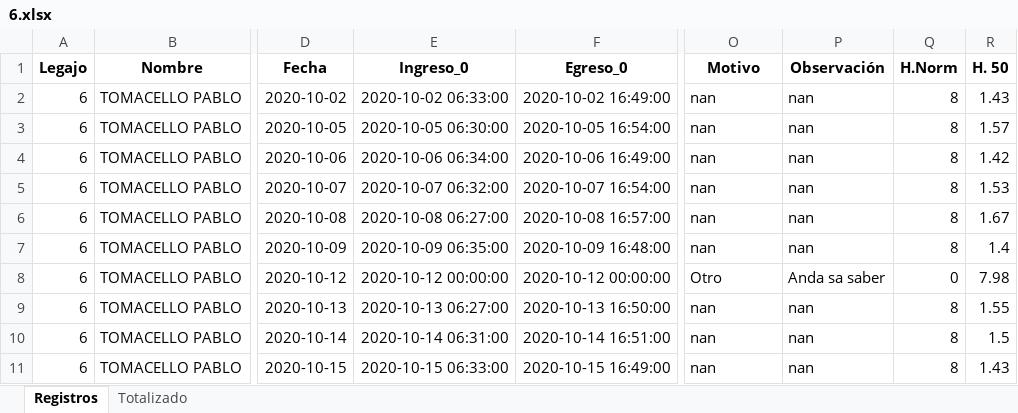
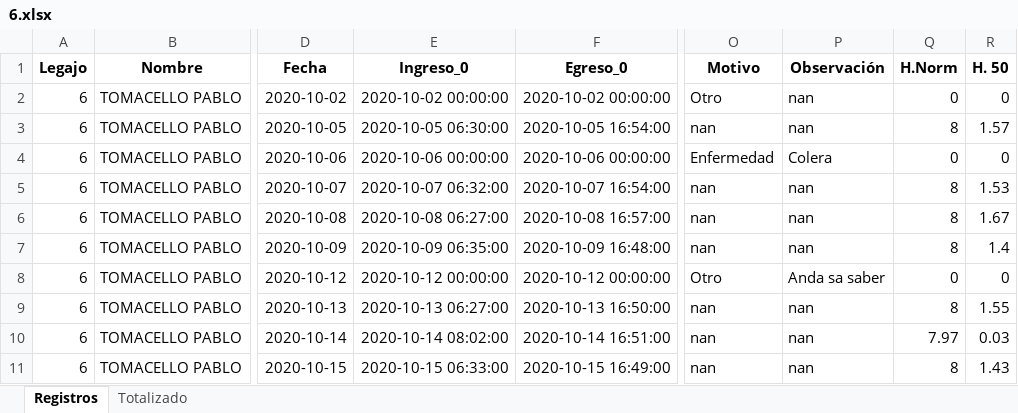
Before and after one commit to erebodino/Vulfin, an Excel workbook: Archivos de trabajo/Informes/Excel/6.xlsx, sheet Registros, drawn as a sheet; only a part is shown, gaps mark what is left out; values as stored, in another font and other column widths than the file's, no borders; the diff names each change by its address in the sheet, - before the commit and + after, or states it on an @@ line.

```diff
--- a/Archivos de trabajo/Informes/Excel/6.xlsx (sheet Registros)
+++ b/Archivos de trabajo/Informes/Excel/6.xlsx (sheet Registros)
-E2 (Ingreso_0): 2020-10-02 06:33:00
+E2 (Ingreso_0): 2020-10-02 00:00:00
-F2 (Egreso_0): 2020-10-02 16:49:00
+F2 (Egreso_0): 2020-10-02 00:00:00
-O2 (Motivo): nan
+O2 (Motivo): Otro
-Q2 (H.Norm): 8
+Q2 (H.Norm): 0
-R2 (H. 50): 1.43
+R2 (H. 50): 0
-E4 (Ingreso_0): 2020-10-06 06:34:00
+E4 (Ingreso_0): 2020-10-06 00:00:00
-F4 (Egreso_0): 2020-10-06 16:49:00
+F4 (Egreso_0): 2020-10-06 00:00:00
-O4 (Motivo): nan
+O4 (Motivo): Enfermedad
-P4 (Observación): nan
+P4 (Observación): Colera
-Q4 (H.Norm): 8
+Q4 (H.Norm): 0
-R4 (H. 50): 1.42
+R4 (H. 50): 0
-R8 (H. 50): 7.98
+R8 (H. 50): 0
-E10 (Ingreso_0): 2020-10-14 06:31:00
+E10 (Ingreso_0): 2020-10-14 08:02:00
-Q10 (H.Norm): 8
+Q10 (H.Norm): 7.97
-R10 (H. 50): 1.5
+R10 (H. 50): 0.03
```
Also changed, not shown: sheet Totalizado, Archivos de trabajo/A completar/Excel desde 2020-10-01 hasta 2020-10-15.xlsx, Archivos de trabajo/A completar/Rechazados/Rechazados 2020-10-01 al 2020-10-15.xlsx, 33 other files.
